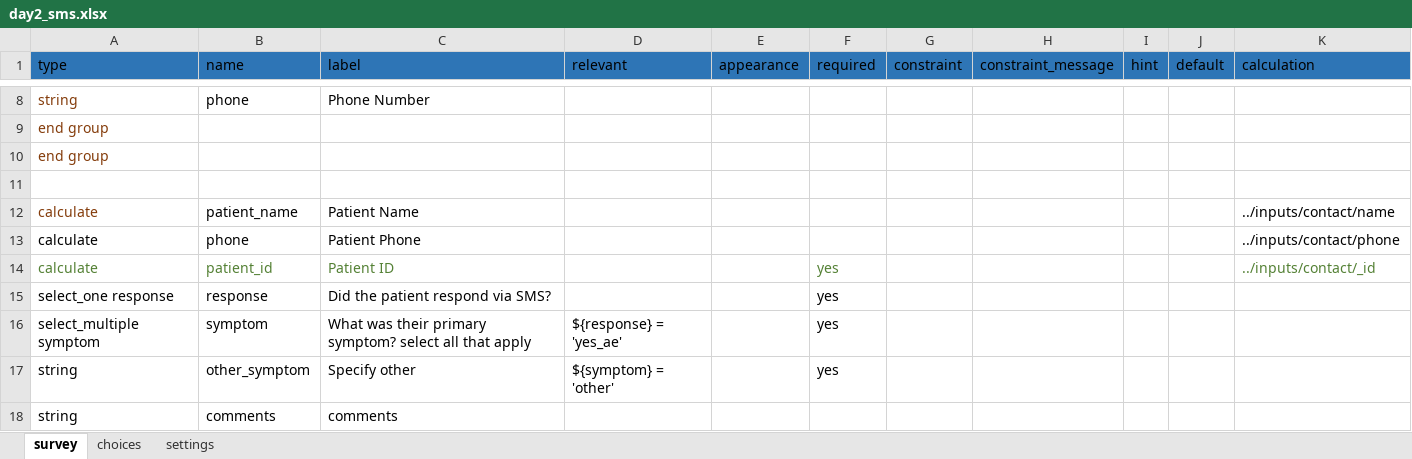
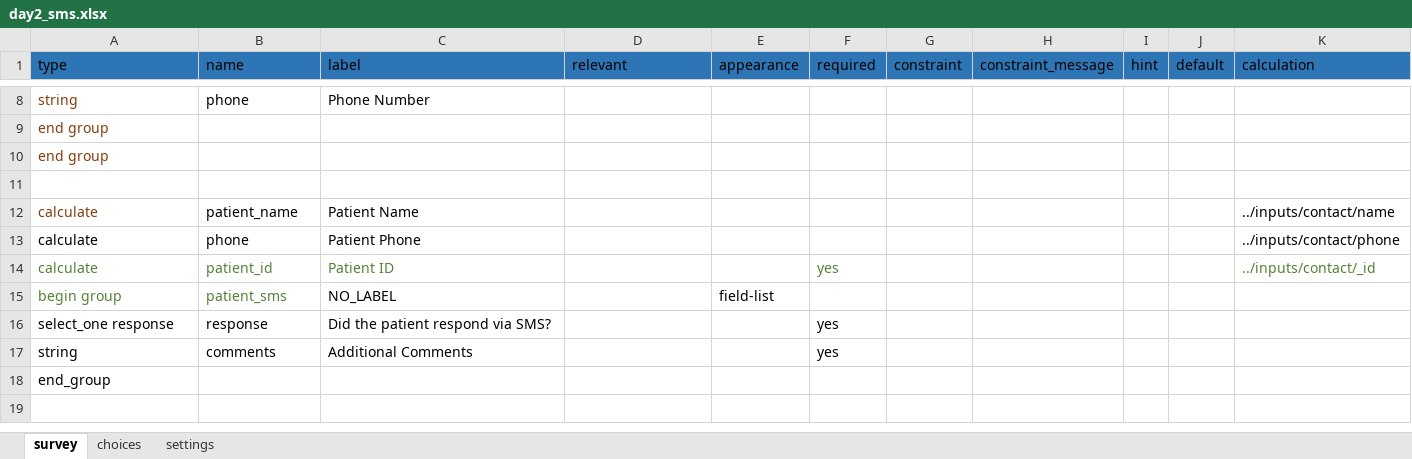
Before and after one commit to medic/cht-post-ops-app, an Excel workbook: itech-aurum/forms/app/day2_sms.xlsx, sheet survey, drawn as a sheet; only a part is shown, gaps mark what is left out; values as stored, in another font and other column widths than the file's, no borders; removed rows and columns are numbered as before the commit, all else as after; the diff names each change by its address in the sheet, - before the commit and + after, or states it on an @@ line.

```diff
--- a/itech-aurum/forms/app/day2_sms.xlsx (sheet survey)
+++ b/itech-aurum/forms/app/day2_sms.xlsx (sheet survey)
+row 15: begin group | patient_sms | NO_LABEL |  | field-list
-row 16: select_multiple symptom | symptom | What was their primary symptom? select all that apply | ${response} = 'yes_ae' |  | yes
-row 17: string | other_symptom | Specify other | ${symptom} = 'other' |  | yes
-C17 (label): comments
+C17 (label): Additional Comments
-F17 (required): (empty)
+F17 (required): yes
+row 18: end_group
```
Also changed, not shown: sheet choices, itech-aurum/forms/app/day7_sms.xlsx, itech-aurum/forms/app/potential_ae.xlsx, 6 other files.
